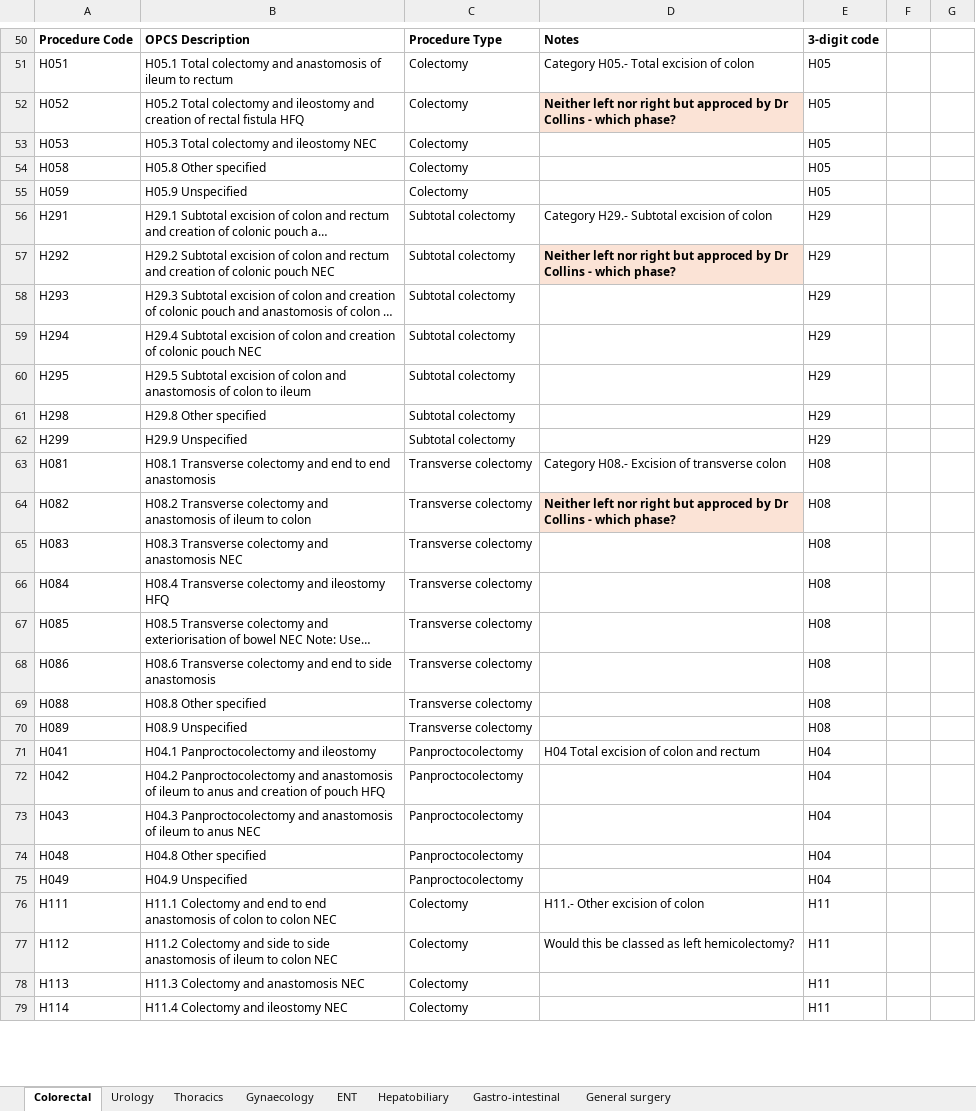
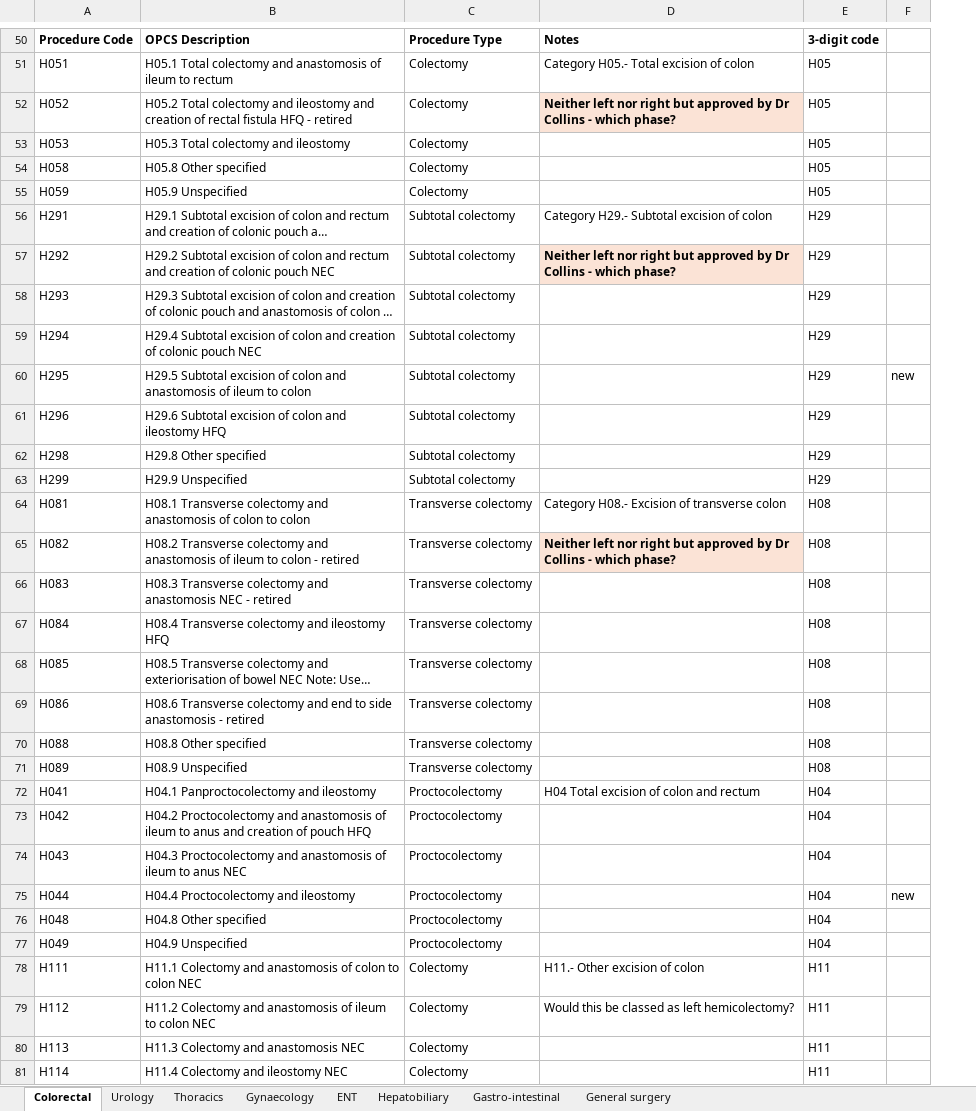
Before and after one commit to Public-Health-Scotland/snap-srasa, an Excel workbook: 04_reports/management_report/serverless_html/resources/SRASA procedure codes and phasing.xlsx, sheet Colorectal, drawn as a sheet; only a part is shown, gaps mark what is left out; long unchanged cells end in …; values as stored, in another font and other column widths than the file's, no borders; removed rows and columns are numbered as before the commit, all else as after; the diff covers the shown part only; the diff names each change by its address in the sheet, - before the commit and + after, or states it on an @@ line.

Commit message:
Minor tweaks to mgmt report landing page text and to downloadable table (opcs 4.11)

```diff
--- a/04_reports/management_report/serverless_html/resources/SRASA procedure codes and phasing.xlsx (sheet Colorectal)
+++ b/04_reports/management_report/serverless_html/resources/SRASA procedure codes and phasing.xlsx (sheet Colorectal)
-column F, empty
-column G, empty
+column F, row 60: new
-B52: …fistula HFQ
+B52: …fistula HFQ - retired
-D52: …right but approced by Dr…
+D52: …right but approved by Dr…
-B53: H05.3 Total colectomy and ileostomy NEC
+B53: H05.3 Total colectomy and ileostomy
-D57: …right but approced by Dr…
+D57: …right but approved by Dr…
-B60: …anastomosis of colon to ileum
+B60: …anastomosis of ileum to colon
+row 61: H296 | H29.6 Subtotal excision of colon and ileostomy HFQ | Subtotal colectomy |  | H29
-B64: …colectomy and end to end anastomosis
+B64: …colectomy and anastomosis of colon to colon
-B65: …to colon
+B65: …to colon - retired
-D65: …right but approced by Dr…
+D65: …right but approved by Dr…
-B66: …anastomosis NEC
+B66: …anastomosis NEC - retired
-B69: …side anastomosis
+B69: …side anastomosis - retired
-C72:C74: Panproctocolectomy
+C72:C74: Proctocolectomy
-B73: H04.2 Panproctocolectomy and anastomosis…
+B73: H04.2 Proctocolectomy and anastomosis…
-B74: H04.3 Panproctocolectomy and anastomosis…
+B74: H04.3 Proctocolectomy and anastomosis…
+row 75: H044 | H04.4 Proctocolectomy and ileostomy | Proctocolectomy |  | H04 | new
-C76:C77: Panproctocolectomy
+C76:C77: Proctocolectomy
-B78: …Colectomy and end to end anastomosis of…
+B78: …Colectomy and anastomosis of…
-B79: …Colectomy and side to side anastomosis of…
+B79: …Colectomy and anastomosis of…
```
Also changed, not shown: 29 edited cells elsewhere in this sheet, sheet ENT, sheet Urology, charts or pictures, 1 other file.
